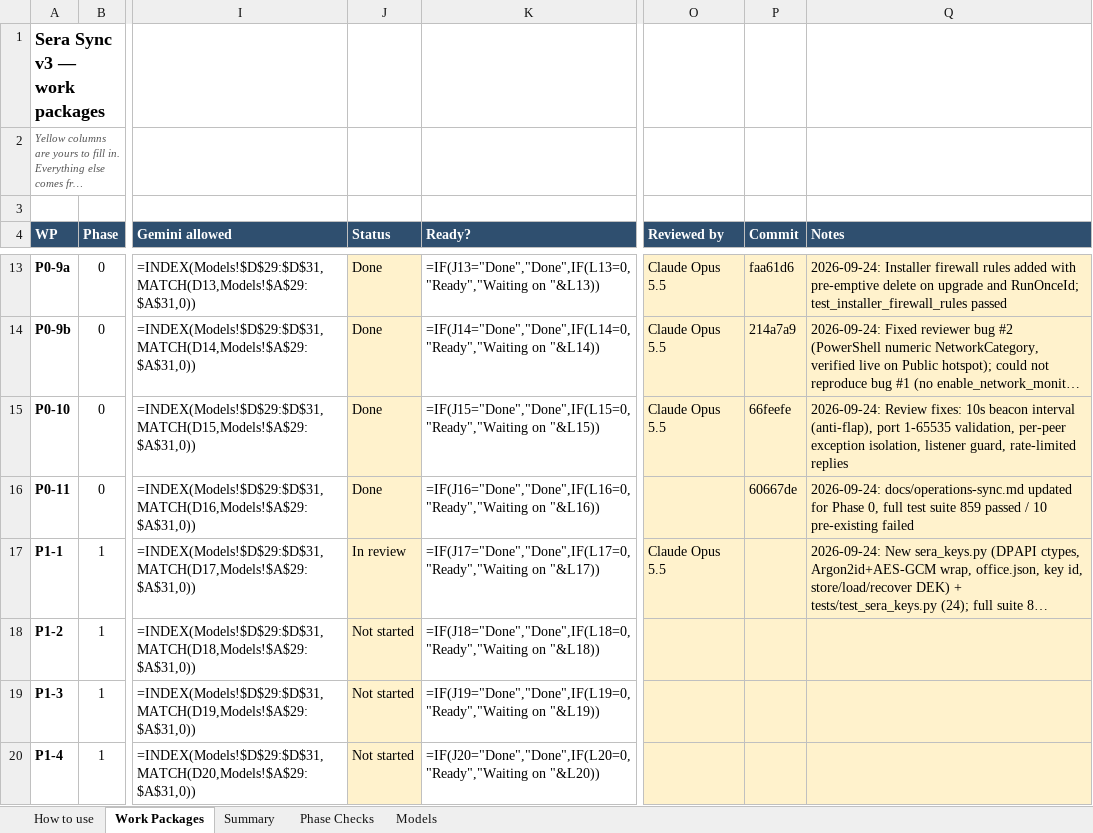
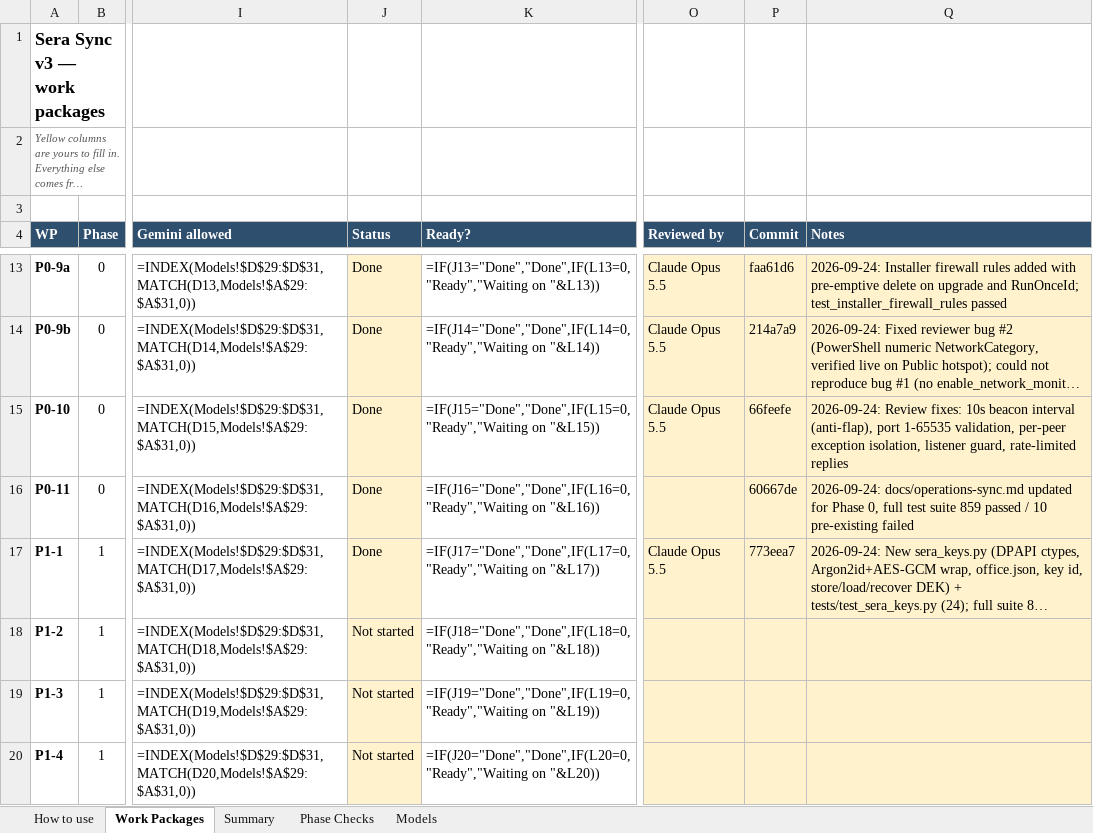
Before and after one commit to NexCardel/Project_Sera, an Excel workbook: docs/sera-sync-v3-agents.xlsx, sheet Work Packages, drawn as a sheet; only a part is shown, gaps mark what is left out; long unchanged cells end in …; values as stored, in another font and other column widths than the file's, no borders; formulas without a stored value are shown as written; conditional formats not drawn; the diff names each change by its address in the sheet, - before the commit and + after, or states it on an @@ line.

```diff
--- a/docs/sera-sync-v3-agents.xlsx (sheet Work Packages)
+++ b/docs/sera-sync-v3-agents.xlsx (sheet Work Packages)
-J17 (Status): In review
+J17 (Status): Done
-P17 (Commit): (empty)
+P17 (Commit): 773eea7
```
